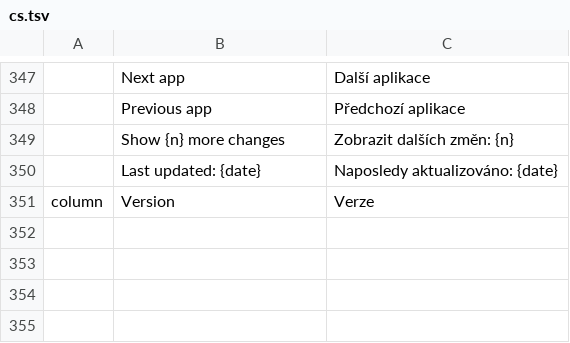
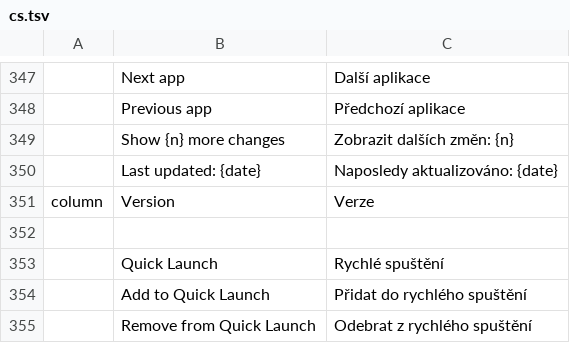
Before and after one commit to AJMakesStuff/craft-launcher, a TSV file: crates/ui-egui/src/i18n/cs.tsv, drawn as a sheet; only a part is shown, gaps mark what is left out; the diff names each change by its address in the sheet, - before the commit and + after, or states it on an @@ line.

```diff
--- a/crates/ui-egui/src/i18n/cs.tsv
+++ b/crates/ui-egui/src/i18n/cs.tsv
+row 352: (empty)
+row 353:  | Quick Launch | Rychlé spuštění
+row 354:  | Add to Quick Launch | Přidat do rychlého spuštění
+row 355:  | Remove from Quick Launch | Odebrat z rychlého spuštění
```
Also changed, not shown: crates/ui-egui/src/i18n/hu.tsv, crates/ui-egui/src/i18n/ja.tsv, 12 other files.
